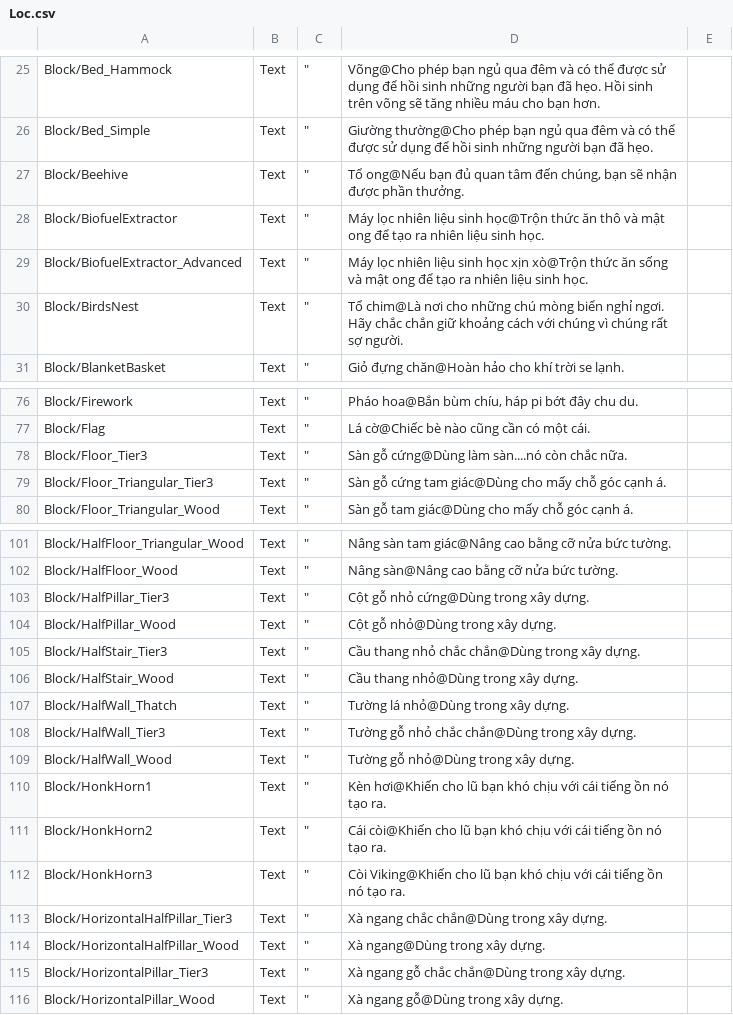
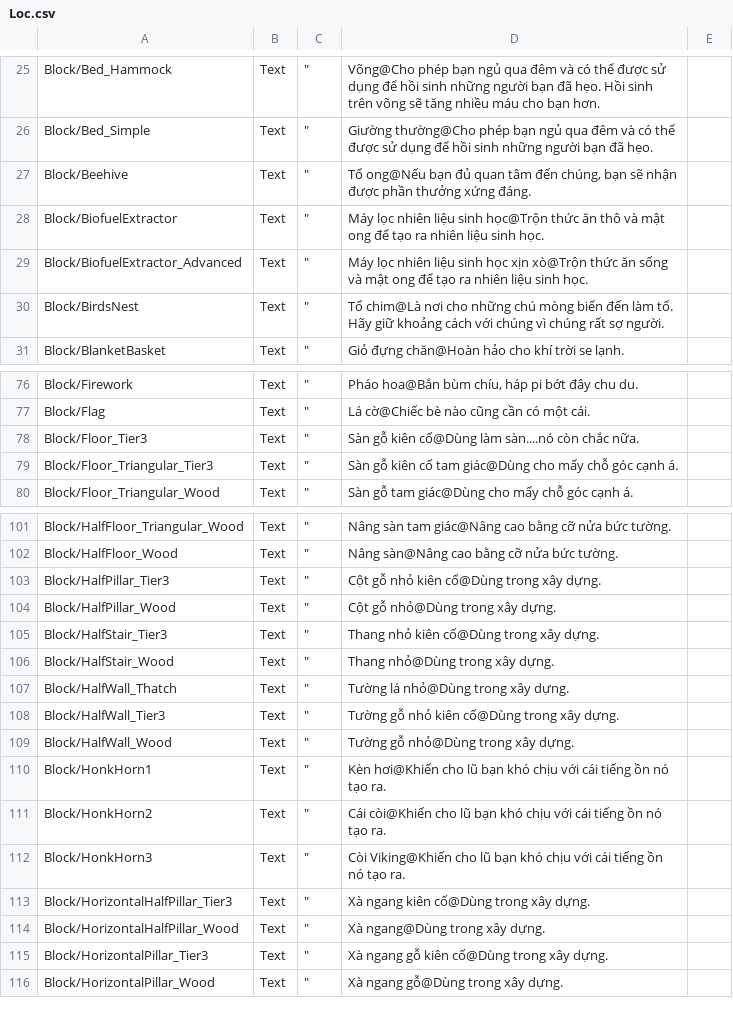
Before and after one commit to alvin3915/Vietnamese_Language, a CSV file: Loc.csv, drawn as a sheet; only a part is shown, gaps mark what is left out; the diff covers the shown part only.

```diff
--- a/Loc.csv
+++ b/Loc.csv
@@ -26,6 +26,6 @@ Block/Bed_Hammock;"Text";"""";"Võng@Cho phép bạn ngủ qua đêm và có th
 Block/Bed_Simple;"Text";"""";"Giường thường@Cho phép bạn ngủ qua đêm và có thể được sử dụng để hồi sinh những người bạn đã hẹo.";
-Block/Beehive;"Text";"""";"Tổ ong@Nếu bạn đủ quan tâm đến chúng, bạn sẽ nhận được phần thưởng.";
+Block/Beehive;"Text";"""";"Tổ ong@Nếu bạn đủ quan tâm đến chúng, bạn sẽ nhận được phần thưởng xứng đáng.";
 Block/BiofuelExtractor;"Text";"""";"Máy lọc nhiên liệu sinh học@Trộn thức ăn thô và mật ong để tạo ra nhiên liệu sinh học.";
 Block/BiofuelExtractor_Advanced;"Text";"""";"Máy lọc nhiên liệu sinh học xịn xò@Trộn thức ăn sống và mật ong để tạo ra nhiên liệu sinh học.";
-Block/BirdsNest;"Text";"""";"Tổ chim@Là nơi cho những chú mòng biển nghỉ ngơi. Hãy chắc chắn giữ khoảng cách với chúng vì chúng rất sợ người.";
+Block/BirdsNest;"Text";"""";"Tổ chim@Là nơi cho những chú mòng biển đến làm tổ. Hãy giữ khoảng cách với chúng vì chúng rất sợ người.";
 Block/BlanketBasket;"Text";"""";"Giỏ đựng chăn@Hoàn hảo cho khí trời se lạnh.";
@@ -77,4 +77,4 @@ Block/Firework;"Text";"""";"Pháo hoa@Bắn bùm chíu, háp pi bớt đây chu
 Block/Flag;"Text";"""";"Lá cờ@Chiếc bè nào cũng cần có một cái.";
-Block/Floor_Tier3;"Text";"""";"Sàn gỗ cứng@Dùng làm sàn....nó còn chắc nữa.";
-Block/Floor_Triangular_Tier3;"Text";"""";"Sàn gỗ cứng tam giác@Dùng cho mấy chỗ góc cạnh á.";
+Block/Floor_Tier3;"Text";"""";"Sàn gỗ kiên cố@Dùng làm sàn....nó còn chắc nữa.";
+Block/Floor_Triangular_Tier3;"Text";"""";"Sàn gỗ kiên cố tam giác@Dùng cho mấy chỗ góc cạnh á.";
 Block/Floor_Triangular_Wood;"Text";"""";"Sàn gỗ tam giác@Dùng cho mấy chỗ góc cạnh á.";
@@ -102,8 +102,8 @@ Block/HalfFloor_Triangular_Wood;"Text";"""";"Nâng sàn tam giác@Nâng cao bằ
 Block/HalfFloor_Wood;"Text";"""";"Nâng sàn@Nâng cao bằng cỡ nửa bức tường.";
-Block/HalfPillar_Tier3;"Text";"""";"Cột gỗ nhỏ cứng@Dùng trong xây dựng.";
+Block/HalfPillar_Tier3;"Text";"""";"Cột gỗ nhỏ kiên cố@Dùng trong xây dựng.";
 Block/HalfPillar_Wood;"Text";"""";"Cột gỗ nhỏ@Dùng trong xây dựng.";
-Block/HalfStair_Tier3;"Text";"""";"Cầu thang nhỏ chắc chắn@Dùng trong xây dựng.";
-Block/HalfStair_Wood;"Text";"""";"Cầu thang nhỏ@Dùng trong xây dựng.";
+Block/HalfStair_Tier3;"Text";"""";"Thang nhỏ kiên cố@Dùng trong xây dựng.";
+Block/HalfStair_Wood;"Text";"""";"Thang nhỏ@Dùng trong xây dựng.";
 Block/HalfWall_Thatch;"Text";"""";"Tường lá nhỏ@Dùng trong xây dựng.";
-Block/HalfWall_Tier3;"Text";"""";"Tường gỗ nhỏ chắc chắn@Dùng trong xây dựng.";
+Block/HalfWall_Tier3;"Text";"""";"Tường gỗ nhỏ kiên cố@Dùng trong xây dựng.";
 Block/HalfWall_Wood;"Text";"""";"Tường gỗ nhỏ@Dùng trong xây dựng.";
@@ -112,5 +112,5 @@ Block/HonkHorn2;"Text";"""";"Cái còi@Khiến cho lũ bạn khó chịu với c
 Block/HonkHorn3;"Text";"""";"Còi Viking@Khiến cho lũ bạn khó chịu với cái tiếng ồn nó tạo ra.";
-Block/HorizontalHalfPillar_Tier3;"Text";"""";"Xà ngang chắc chắn@Dùng trong xây dựng.";
+Block/HorizontalHalfPillar_Tier3;"Text";"""";"Xà ngang kiên cố@Dùng trong xây dựng.";
 Block/HorizontalHalfPillar_Wood;"Text";"""";"Xà ngang@Dùng trong xây dựng.";
-Block/HorizontalPillar_Tier3;"Text";"""";"Xà ngang gỗ chắc chắn@Dùng trong xây dựng.";
+Block/HorizontalPillar_Tier3;"Text";"""";"Xà ngang gỗ kiên cố@Dùng trong xây dựng.";
 Block/HorizontalPillar_Wood;"Text";"""";"Xà ngang gỗ@Dùng trong xây dựng.";
```
Also changed, not shown: 59 edited cells elsewhere in this file.
